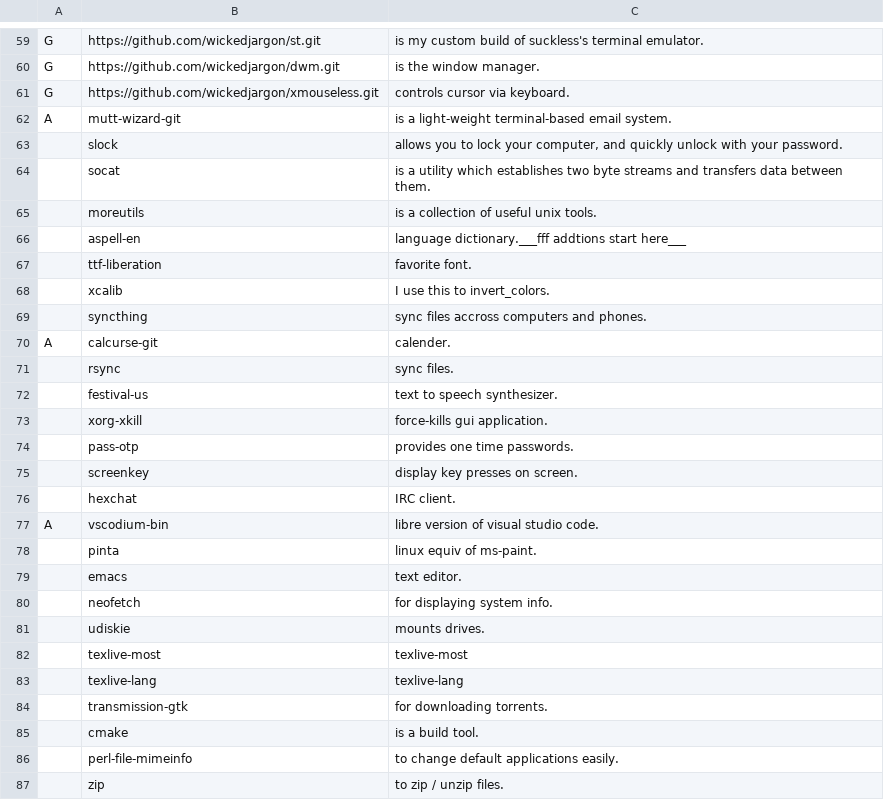
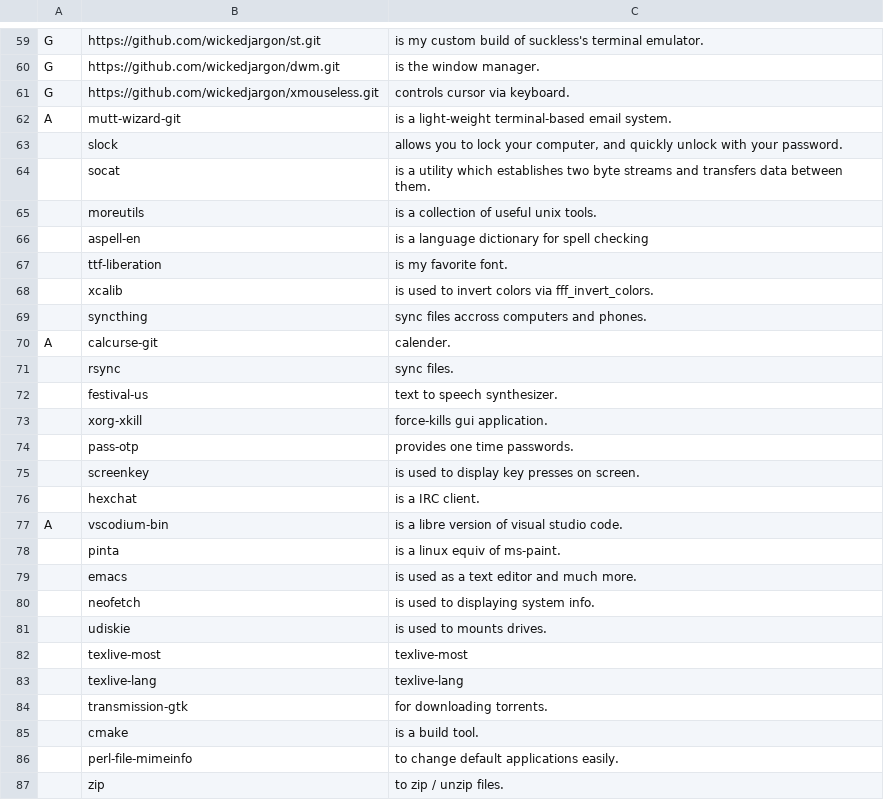
Before and after one commit to wickedjargon/dotfiles, a CSV file: faids/progs.csv, drawn as a sheet; only a part is shown, gaps mark what is left out.

```diff
--- a/faids/progs.csv
+++ b/faids/progs.csv
@@ -65,5 +65,5 @@ A,mutt-wizard-git,"is a light-weight terminal-based email system."
 ,moreutils,"is a collection of useful unix tools."
-,aspell-en,"language dictionary.___fff addtions start here___"
-,ttf-liberation,"favorite font."
-,xcalib,"I use this to invert_colors."
+,aspell-en,"is a language dictionary for spell checking"
+,ttf-liberation,"is my favorite font."
+,xcalib,"is used to invert colors via fff_invert_colors."
 ,syncthing,"sync files accross computers and phones."
@@ -74,9 +74,9 @@ A,calcurse-git, "calender."
 ,pass-otp,"provides one time passwords."
-,screenkey,"display key presses on screen."
-,hexchat,"IRC client."
-A,vscodium-bin,"libre version of visual studio code."
-,pinta,"linux equiv of ms-paint."
-,emacs,"text editor."
-,neofetch,"for displaying system info."
-,udiskie,"mounts drives."
+,screenkey,"is used to display key presses on screen."
+,hexchat,"is a IRC client."
+A,vscodium-bin,"is a libre version of visual studio code."
+,pinta,"is a linux equiv of ms-paint."
+,emacs,"is used as a text editor and much more."
+,neofetch,"is used to displaying system info."
+,udiskie,"is used to mounts drives."
 ,texlive-most,"texlive-most"
```
Also changed, not shown: 2 other files.
